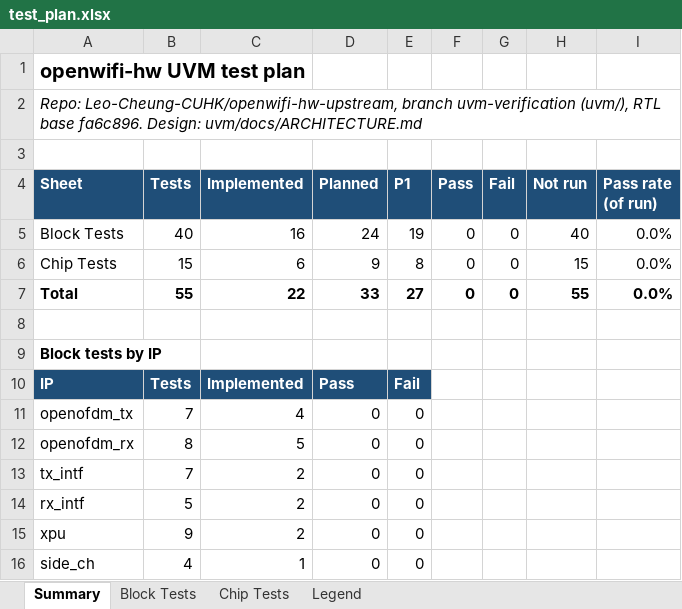
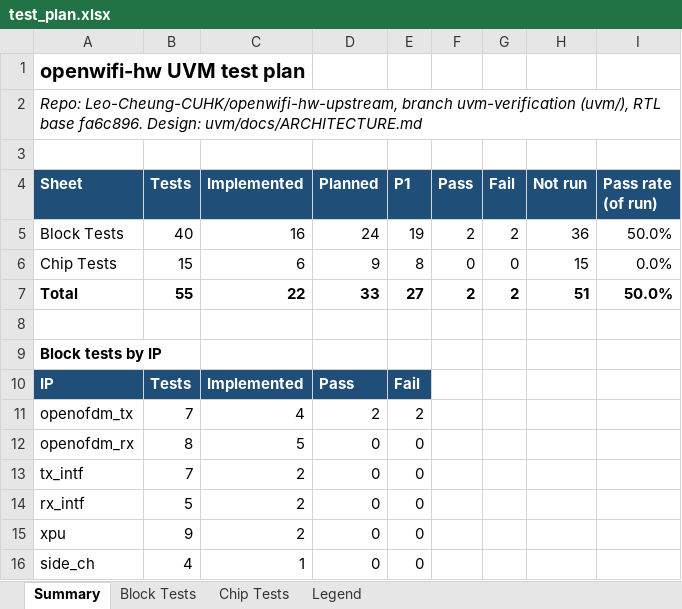
Before and after one commit to Leo-Cheung-CUHK/openwifi-hw-upstream, an Excel workbook: uvm/docs/test_plan.xlsx, sheet Summary, drawn as a sheet; values as stored, in another font and other column widths than the file's, no borders; the diff names each change by its address in the sheet, - before the commit and + after, or states it on an @@ line.

```diff
--- a/uvm/docs/test_plan.xlsx (sheet Summary)
+++ b/uvm/docs/test_plan.xlsx (sheet Summary)
-F5 (Pass): 0
+F5 (Pass): 2
-G5 (Fail): 0
+G5 (Fail): 2
-H5 (Not run): 40
+H5 (Not run): 36
-I5 (Pass rate (of run)): 0.0%
+I5 (Pass rate (of run)): 50.0%
-F7 (Pass): 0
+F7 (Pass): 2
-G7 (Fail): 0
+G7 (Fail): 2
-H7 (Not run): 55
+H7 (Not run): 51
-I7 (Pass rate (of run)): 0.0%
+I7 (Pass rate (of run)): 50.0%
-D11 (Planned): 0
+D11 (Planned): 2
-E11 (P1): 0
+E11 (P1): 2
```
Also changed, not shown: sheet Block Tests, 8 other files.
